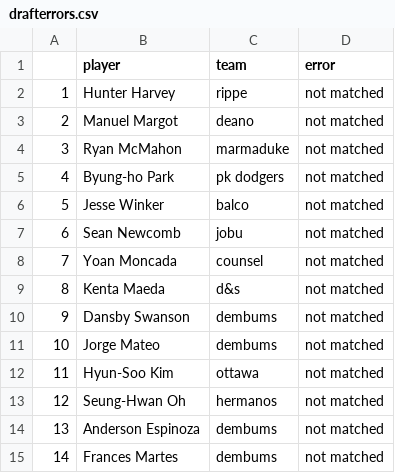
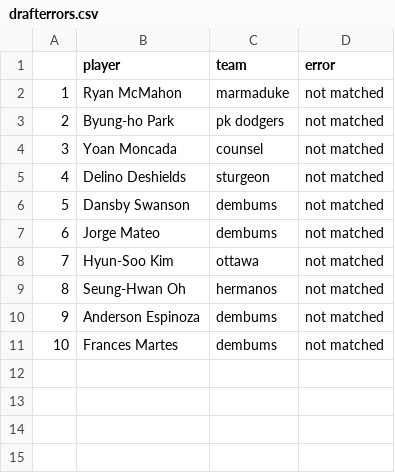
Before and after one commit to seanwllms/fantasy2016, a CSV file: drafterrors.csv, drawn as a sheet; removed rows and columns are numbered as before the commit, all else as after; the diff names each change by its address in the sheet, - before the commit and + after, or states it on an @@ line.

```diff
--- a/drafterrors.csv
+++ b/drafterrors.csv
-row 2: 1 | Hunter Harvey | rippe | not matched
-row 3: 2 | Manuel Margot | deano | not matched
@@ column A renumbered from row 2 down @@
-row 6: 5 | Jesse Winker | balco | not matched
-row 7: 6 | Sean Newcomb | jobu | not matched
-row 9: 8 | Kenta Maeda | d&s | not matched
+row 5: 4 | Delino Deshields | sturgeon | not matched
```
Also changed, not shown: pasadena.csv, standings.csv, 17 other files.
